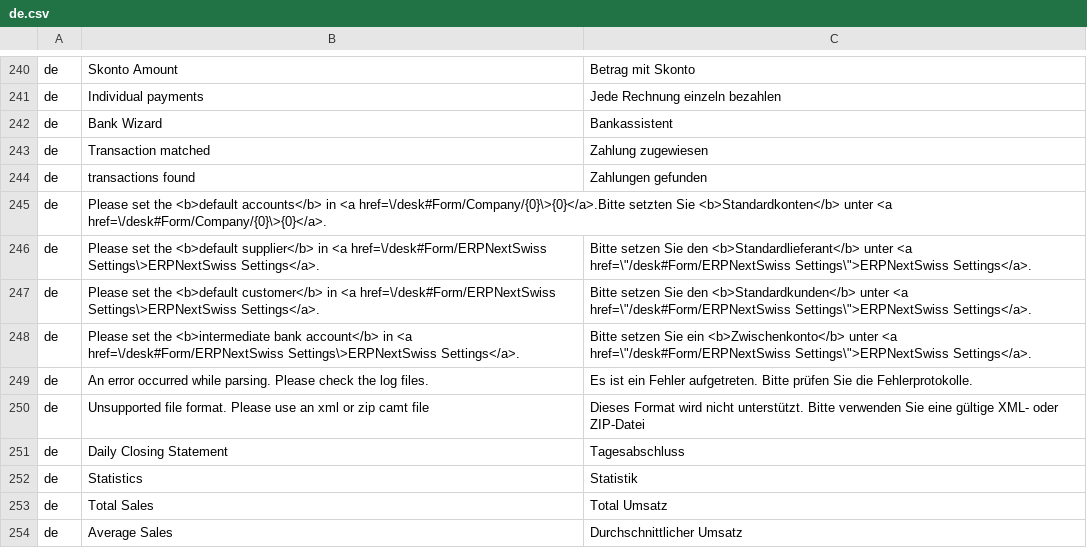
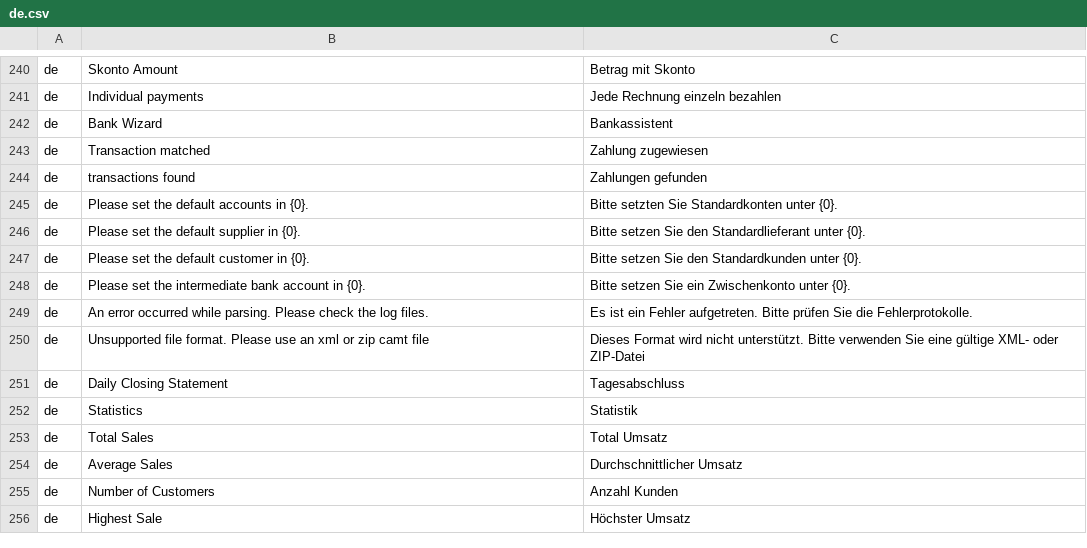
Before and after one commit to libracore/erpnextswiss, a CSV file: erpnextswiss/docs/translations/de.csv, drawn as a sheet; only a part is shown, gaps mark what is left out; the shorter side is filled out with more unchanged rows.

```diff
--- a/erpnextswiss/docs/translations/de.csv
+++ b/erpnextswiss/docs/translations/de.csv
@@ -244,6 +244,6 @@
 "de"," transactions found"," Zahlungen gefunden"
-"de","Please set the <b>default accounts</b> in <a href=\/desk#Form/Company/{0}\>{0}</a>.Bitte setzten Sie <b>Standardkonten</b> unter <a href=\/desk#Form/Company/{0}\>{0}</a>.",
-"de","Please set the <b>default supplier</b> in <a href=\/desk#Form/ERPNextSwiss Settings\>ERPNextSwiss Settings</a>.","Bitte setzen Sie den <b>Standardlieferant</b> unter <a href=\""/desk#Form/ERPNextSwiss Settings\"">ERPNextSwiss Settings</a>."
-"de","Please set the <b>default customer</b> in <a href=\/desk#Form/ERPNextSwiss Settings\>ERPNextSwiss Settings</a>.","Bitte setzen Sie den <b>Standardkunden</b> unter <a href=\""/desk#Form/ERPNextSwiss Settings\"">ERPNextSwiss Settings</a>."
-"de","Please set the <b>intermediate bank account</b> in <a href=\/desk#Form/ERPNextSwiss Settings\>ERPNextSwiss Settings</a>.","Bitte setzen Sie ein <b>Zwischenkonto</b> unter <a href=\""/desk#Form/ERPNextSwiss Settings\"">ERPNextSwiss Settings</a>."
+"de","Please set the default accounts in {0}.","Bitte setzten Sie Standardkonten unter {0}."
+"de","Please set the default supplier in {0}.","Bitte setzen Sie den Standardlieferant unter {0}."
+"de","Please set the default customer in {0}.","Bitte setzen Sie den Standardkunden unter {0}."
+"de","Please set the intermediate bank account in {0}.","Bitte setzen Sie ein Zwischenkonto unter {0}."
 "de","An error occurred while parsing. Please check the log files.","Es ist ein Fehler aufgetreten. Bitte prüfen Sie die Fehlerprotokolle."
```
Also changed, not shown: erpnextswiss/docs/translations/fr.csv, erpnextswiss/docs/translations/it.csv, 14 other files.
